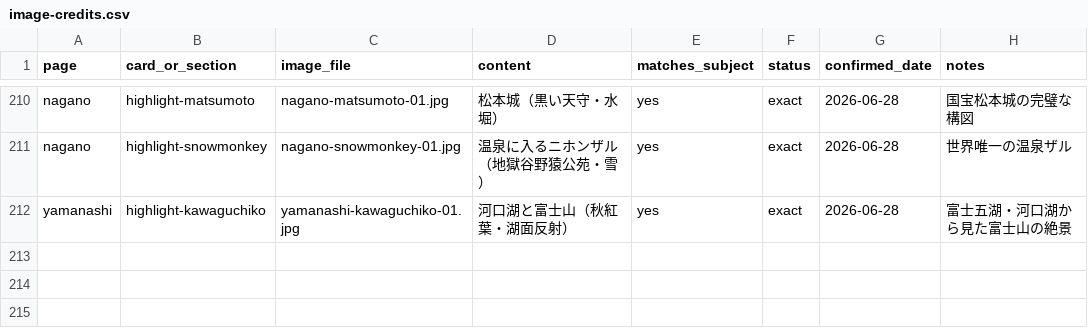
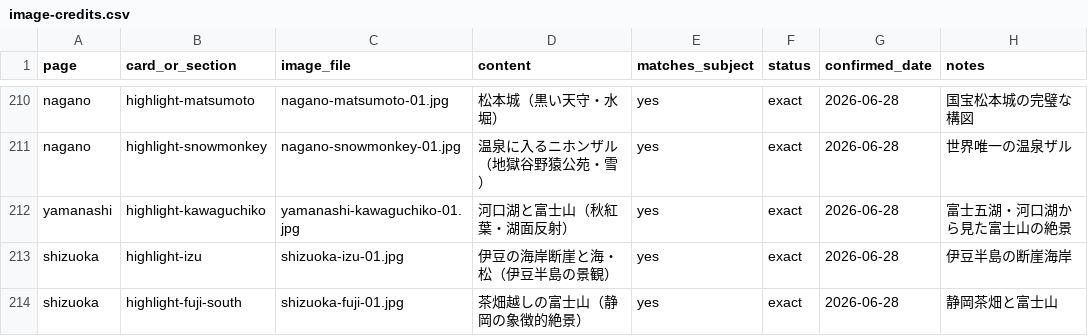
Before and after one commit to katsuyukijyoukou-byte/tabisuru-nihon, a CSV file: image-credits.csv, drawn as a sheet; only a part is shown, gaps mark what is left out; the diff names each change by its address in the sheet, - before the commit and + after, or states it on an @@ line.

```diff
--- a/image-credits.csv
+++ b/image-credits.csv
+row 213: shizuoka | highlight-izu | shizuoka-izu-01.jpg | 伊豆の海岸断崖と海・松（伊豆半島の景観） | yes | exact | 2026-06-28 | 伊豆半島の断崖海岸
+row 214: shizuoka | highlight-fuji-south | shizuoka-fuji-01.jpg | 茶畑越しの富士山（静岡の象徴的絶景） | yes | exact | 2026-06-28 | 静岡茶畑と富士山
```
Also changed, not shown: 3 other files.
